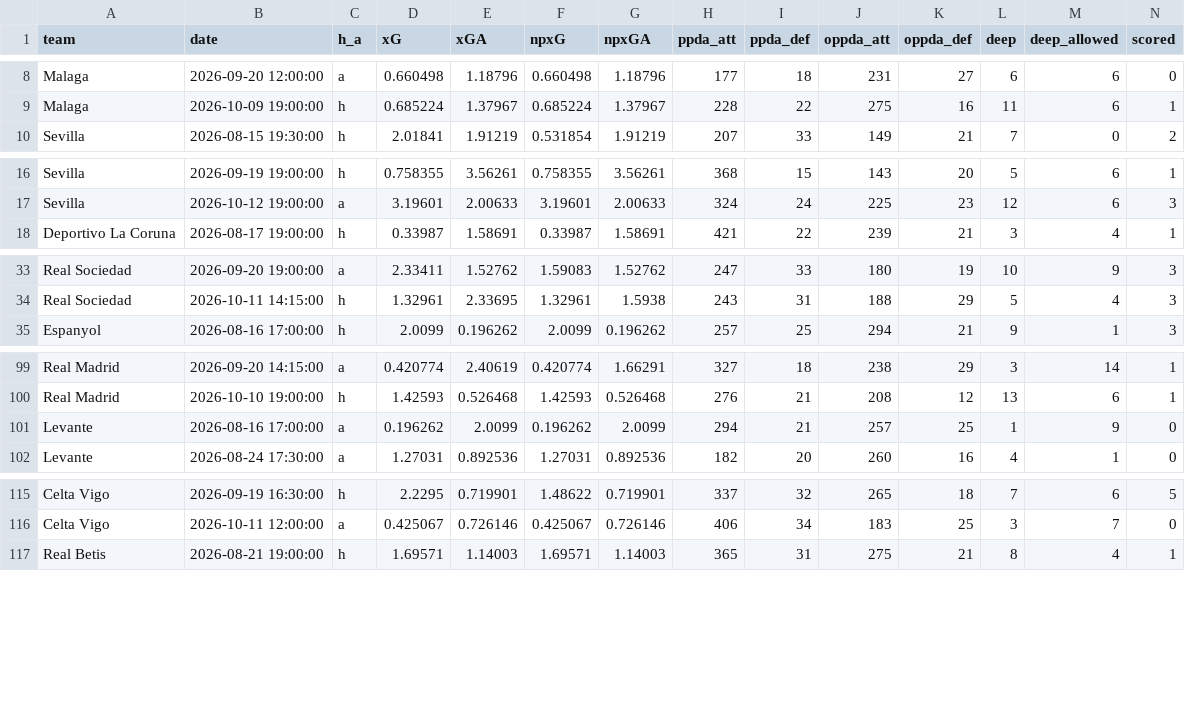
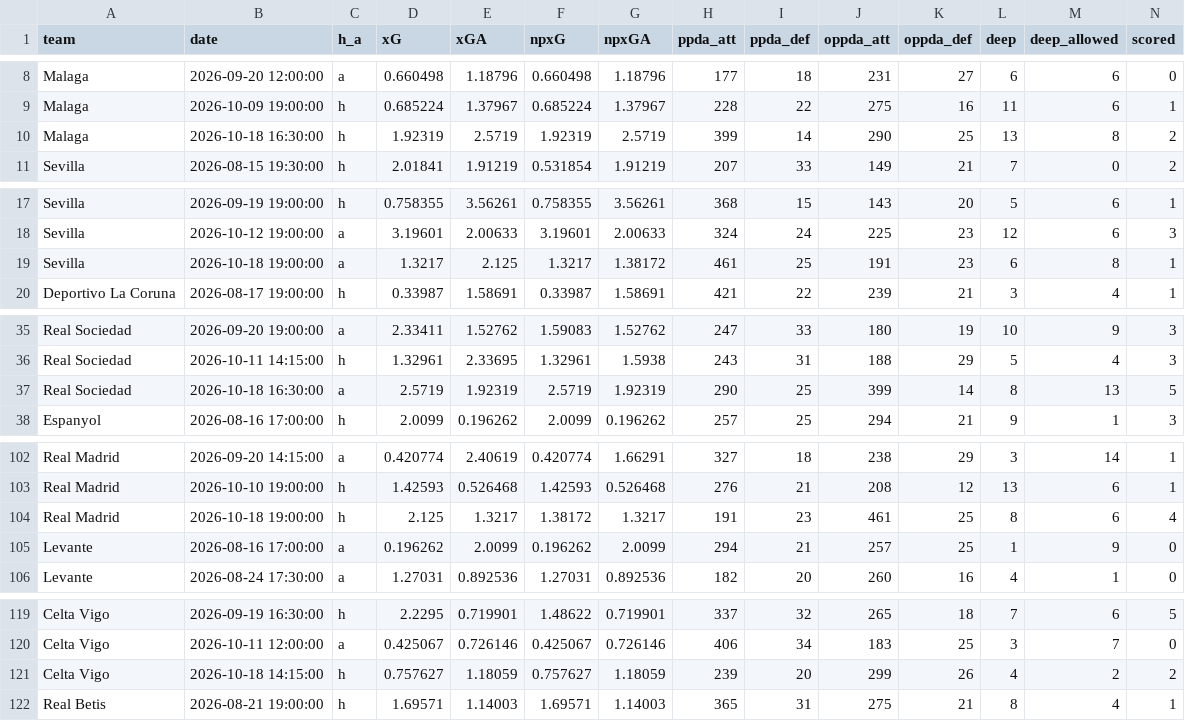
Before and after one commit to shinsukemessi-source/soccer-odds, a CSV file: data/us_La_liga_teams.csv, drawn as a sheet; only a part is shown, gaps mark what is left out; rows hold the shown columns only; the diff covers the shown part only; the diff names each change by its address in the sheet, - before the commit and + after, or states it on an @@ line.

```diff
--- a/data/us_La_liga_teams.csv
+++ b/data/us_La_liga_teams.csv
+row 10: Malaga | 2026-10-18 16:30:00 | h | 1.92319 | 2.5719 | 1.92319 | 2.5719 | 399 | 14 | 290 | 25 | 13 | 8 | 2
+row 19: Sevilla | 2026-10-18 19:00:00 | a | 1.3217 | 2.125 | 1.3217 | 1.38172 | 461 | 25 | 191 | 23 | 6 | 8 | 1
+row 37: Real Sociedad | 2026-10-18 16:30:00 | a | 2.5719 | 1.92319 | 2.5719 | 1.92319 | 290 | 25 | 399 | 14 | 8 | 13 | 5
+row 104: Real Madrid | 2026-10-18 19:00:00 | h | 2.125 | 1.3217 | 1.38172 | 1.3217 | 191 | 23 | 461 | 25 | 8 | 6 | 4
+row 121: Celta Vigo | 2026-10-18 14:15:00 | h | 0.757627 | 1.18059 | 0.757627 | 1.18059 | 239 | 20 | 299 | 26 | 4 | 2 | 2
```
Also changed, not shown: 3 added rows elsewhere in this file, data/us_EPL_teams.csv, data/us_La_liga.csv, 8 other files.
